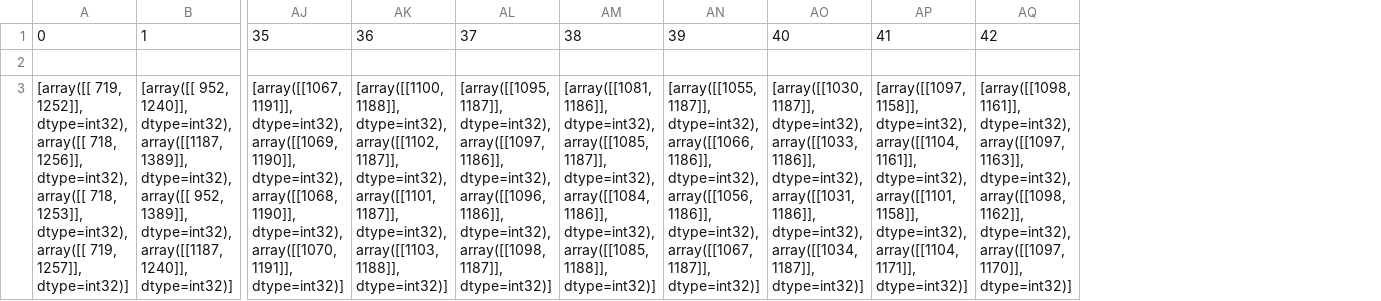
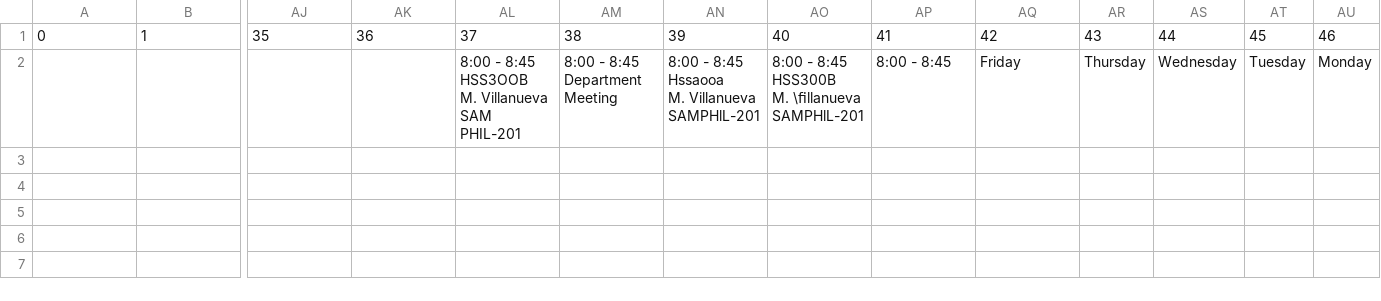
Before and after one commit to Connorula/Uniform-Image-Processing-Library, a CSV file: src/text.csv, drawn as a sheet; only a part is shown, gaps mark what is left out; removed rows and columns are numbered as before the commit, all else as after; rows hold the shown columns only; ↵ is a line break in a cell; the diff names each change by its address in the sheet, - before the commit and + after, or states it on an @@ line.

```diff
--- a/src/text.csv
+++ b/src/text.csv
+column AR, rows 1-2: 43 | Thursday
+column AS, rows 1-2: 44 | Wednesday
+column AT, rows 1-2: 45 | Tuesday
+column AU, rows 1-2: 46 | Monday
-row 2: (empty)
+row 2:  |  |  |  | 8:00 - 8:45 ↵ HSS3OOB ↵ M. Villanueva ↵ SAM PHIL-201 | 8:00 - 8:45 ↵ Department ↵ Meeting | 8:00 - 8:45 ↵ Hssaooa ↵ M. Villanueva ↵ SAMPHlL-201 | 8:00 - 8:45 ↵ HSS300B ↵ M. \ﬁllanueva ↵ SAMPHlL-201 | 8:00 - 8:45 | Friday | Thursday | Wednesday | Tuesday | Monday
-row 3: [array([[ 719, 1252]], dtype=int32), array([[ 718, 1256]], dtype=int32), array([[ 718, 1253]], dtype=int32), array([[ 719, 1257]], dtype=int32)] | [array([[ 952, 1240]], dtype=int32), array([[1187, 1389]], dtype=int32), array([[ 952, 1389]], dtype=int32), array([[1187, 1240]], dtype=int32)] | [array([[1067, 1191]], dtype=int32), array([[1069, 1190]], dtype=int32), array([[1068, 1190]], dtype=int32), array([[1070, 1191]], dtype=int32)] | [array([[1100, 1188]], dtype=int32), array([[1102, 1187]], dtype=int32), array([[1101, 1187]], dtype=int32), array([[1103, 1188]], dtype=int32)] | [array([[1095, 1187]], dtype=int32), array([[1097, 1186]], dtype=int32), array([[1096, 1186]], dtype=int32), array([[1098, 1187]], dtype=int32)] | [array([[1081, 1186]], dtype=int32), array([[1085, 1187]], dtype=int32), array([[1084, 1186]], dtype=int32), array([[1085, 1188]], dtype=int32)] | [array([[1055, 1187]], dtype=int32), array([[1066, 1186]], dtype=int32), array([[1056, 1186]], dtype=int32), array([[1067, 1187]], dtype=int32)] | [array([[1030, 1187]], dtype=int32), array([[1033, 1186]], dtype=int32), array([[1031, 1186]], dtype=int32), array([[1034, 1187]], dtype=int32)] | [array([[1097, 1158]], dtype=int32), array([[1104, 1161]], dtype=int32), array([[1101, 1158]], dtype=int32), array([[1104, 1171]], dtype=int32)] | [array([[1098, 1161]], dtype=int32), array([[1097, 1163]], dtype=int32), array([[1098, 1162]], dtype=int32), array([[1097, 1170]], dtype=int32)]
```
Also changed, not shown: 7 other files.
